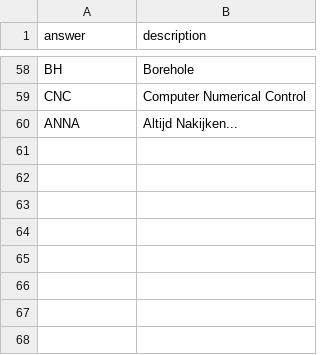
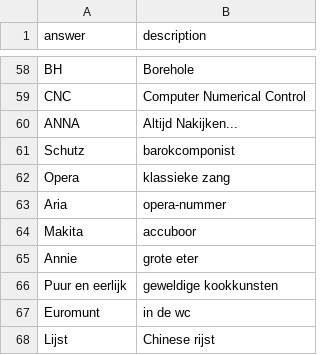
Before and after one commit to aidanwyber/zweedsepuzzel, a CSV file: generator/data/peter_words.csv, drawn as a sheet; only a part is shown, gaps mark what is left out.

```diff
--- a/generator/data/peter_words.csv
+++ b/generator/data/peter_words.csv
@@ -60 +60,9 @@ CNC,Computer Numerical Control
 ANNA,Altijd Nakijken...
+Schutz,barokcomponist
+Opera,klassieke zang
+Aria,opera-nummer
+Makita,accuboor
+Annie,grote eter
+Puur en eerlijk,geweldige kookkunsten
+Euromunt,in de wc
+Lijst,Chinese rijst
```
Also changed, not shown: 8 other files.
